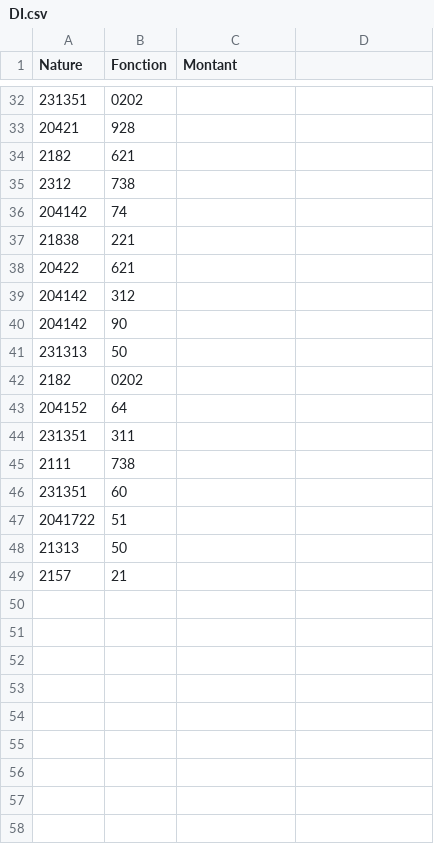
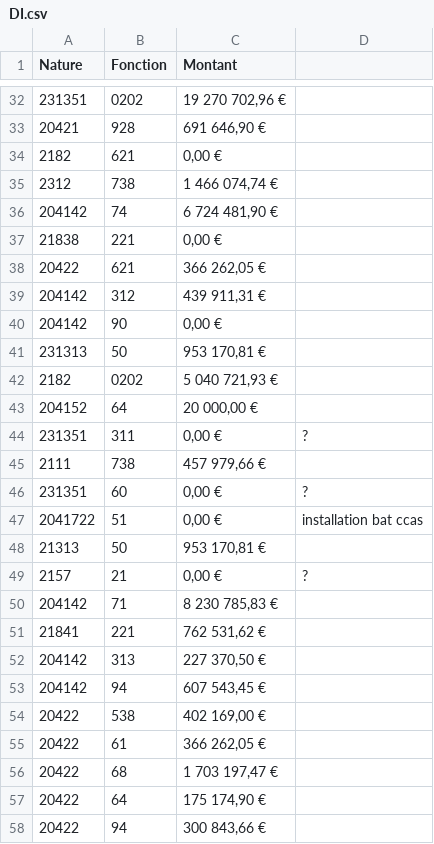
Before and after one commit to DavidBruant/finances-herault, a CSV file: data/finances/csv/DI.csv, drawn as a sheet; only a part is shown, gaps mark what is left out; the diff covers the shown part only.

```diff
--- a/data/finances/csv/DI.csv
+++ b/data/finances/csv/DI.csv
@@ -32,18 +32,27 @@ Nature,Fonction,Montant
-231351,0202,
-20421,928,
-2182,621,
-2312,738,
-204142,74,
-21838,221,
-20422,621,
-204142,312,
-204142,90,
-231313,50,
-2182,0202,
-204152,64,
-231351,311,
-2111,738,
-231351,60,
-2041722,51,
-21313,50,
-2157,21,
+231351,0202,"19 270 702,96 €",
+20421,928,"691 646,90 €",
+2182,621,"0,00 €",
+2312,738,"1 466 074,74 €",
+204142,74,"6 724 481,90 €",
+21838,221,"0,00 €",
+20422,621,"366 262,05 €",
+204142,312,"439 911,31 €",
+204142,90,"0,00 €",
+231313,50,"953 170,81 €",
+2182,0202,"5 040 721,93 €",
+204152,64,"20 000,00 €",
+231351,311,"0,00 €",?
+2111,738,"457 979,66 €",
+231351,60,"0,00 €",?
+2041722,51,"0,00 €",installation bat ccas
+21313,50,"953 170,81 €",
+2157,21,"0,00 €",?
+204142,71,"8 230 785,83 €",
+21841,221,"762 531,62 €",
+204142,313,"227 370,50 €",
+204142,94,"607 543,45 €",
+20422,538,"402 169,00 €",
+20422,61,"366 262,05 €",
+20422,68,"1 703 197,47 €",
+20422,64,"175 174,90 €",
+20422,94,"300 843,66 €",
```
Also changed, not shown: 27 edited cells elsewhere in this file, data/finances/csv/DF.csv, data/finances/csv/RF.csv, 2 other files.
